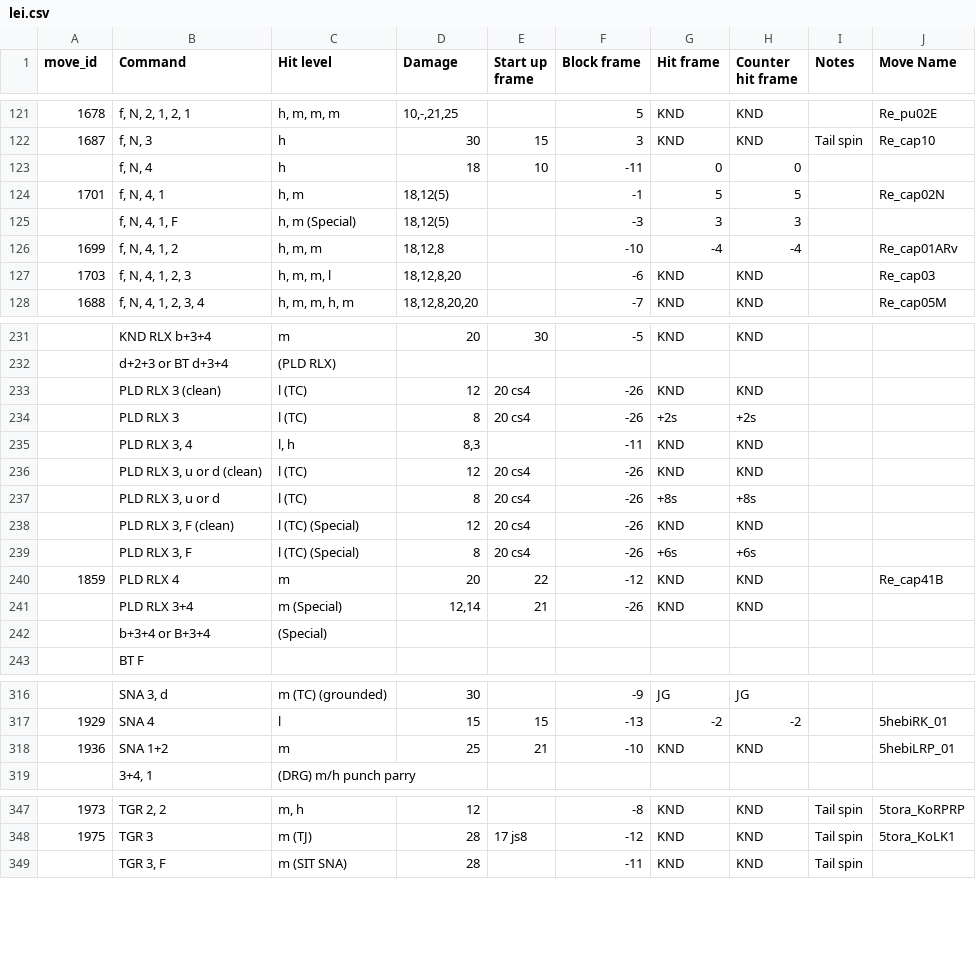
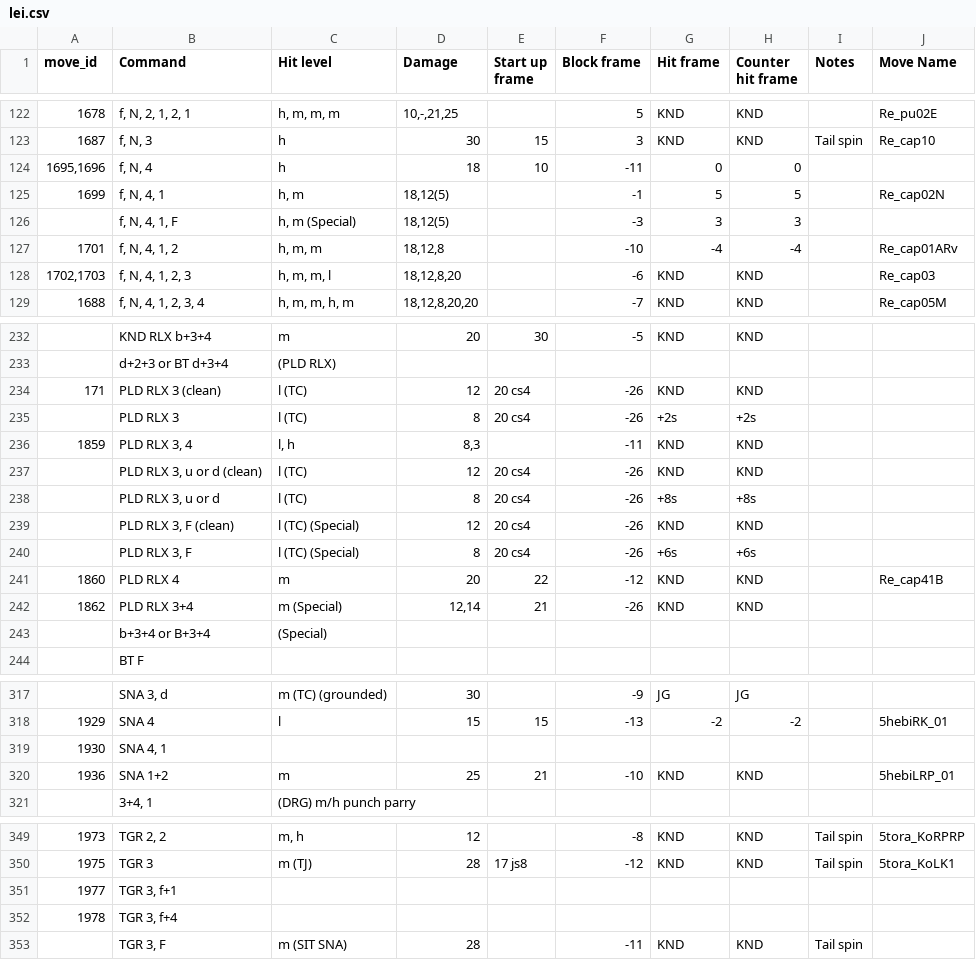
Before and after one commit to dcep93/TekkenBot, a CSV file: assets/database/lei.csv, drawn as a sheet; only a part is shown, gaps mark what is left out; the diff covers the shown part only.

```diff
--- a/assets/database/lei.csv
+++ b/assets/database/lei.csv
@@ -122,7 +123,7 @@ move_id	Command	Hit level	Damage	Start up frame	Block frame	Hit frame	Counter hi
 1687	f, N, 3	h	30	15	3	KND	KND	Tail spin	Re_cap10
-	f, N, 4	h	18	10	-11	0	0		
-1701	f, N, 4, 1	h, m	18,12(5)		-1	5	5		Re_cap02N
+1695,1696	f, N, 4	h	18	10	-11	0	0		
+1699	f, N, 4, 1	h, m	18,12(5)		-1	5	5		Re_cap02N
 	f, N, 4, 1, F	h, m (Special)	18,12(5)		-3	3	3		
-1699	f, N, 4, 1, 2	h, m, m	18,12,8		-10	-4	-4		Re_cap01ARv
-1703	f, N, 4, 1, 2, 3	h, m, m, l	18,12,8,20		-6	KND	KND		Re_cap03
+1701	f, N, 4, 1, 2	h, m, m	18,12,8		-10	-4	-4		Re_cap01ARv
+1702,1703	f, N, 4, 1, 2, 3	h, m, m, l	18,12,8,20		-6	KND	KND		Re_cap03
 1688	f, N, 4, 1, 2, 3, 4	h, m, m, h, m	18,12,8,20,20		-7	KND	KND		Re_cap05M
@@ -232,5 +233,5 @@ move_id	Command	Hit level	Damage	Start up frame	Block frame	Hit frame	Counter hi
 	d+2+3 or BT d+3+4	(PLD RLX)							
-	PLD RLX 3 (clean)	l (TC)	12	20 cs4	-26	KND	KND		
+171	PLD RLX 3 (clean)	l (TC)	12	20 cs4	-26	KND	KND		
 	PLD RLX 3	l (TC)	8	20 cs4	-26	+2s	+2s		
-	PLD RLX 3, 4	l, h	8,3		-11	KND	KND		
+1859	PLD RLX 3, 4	l, h	8,3		-11	KND	KND		
 	PLD RLX 3, u or d (clean)	l (TC)	12	20 cs4	-26	KND	KND		
@@ -239,4 +240,4 @@ move_id	Command	Hit level	Damage	Start up frame	Block frame	Hit frame	Counter hi
 	PLD RLX 3, F	l (TC) (Special)	8	20 cs4	-26	+6s	+6s		
-1859	PLD RLX 4	m	20	22	-12	KND	KND		Re_cap41B
-	PLD RLX  3+4	m (Special)	12,14	21	-26	KND	KND		
+1860	PLD RLX 4	m	20	22	-12	KND	KND		Re_cap41B
+1862	PLD RLX  3+4	m (Special)	12,14	21	-26	KND	KND		
 	b+3+4 or B+3+4	(Special)							
@@ -317,2 +318,3 @@ move_id	Command	Hit level	Damage	Start up frame	Block frame	Hit frame	Counter hi
 1929	SNA 4	l	15	15	-13	-2	-2		5hebiRK_01
+1930	SNA 4, 1
 1936	SNA 1+2	m	25	21	-10	KND	KND		5hebiLRP_01
@@ -348,2 +350,4 @@ move_id	Command	Hit level	Damage	Start up frame	Block frame	Hit frame	Counter hi
 1975	TGR 3	m (TJ)	28	17 js8	-12	KND	KND	Tail spin	5tora_KoLK1
+1977	TGR 3, f+1
+1978	TGR 3, f+4
 	TGR 3, F	m (SIT SNA)	28		-11	KND	KND	Tail spin	
```
Also changed, not shown: 1 added row and 16 edited cells elsewhere in this file, assets/database/anna.csv, assets/database/armor_king.csv, 3 other files.
